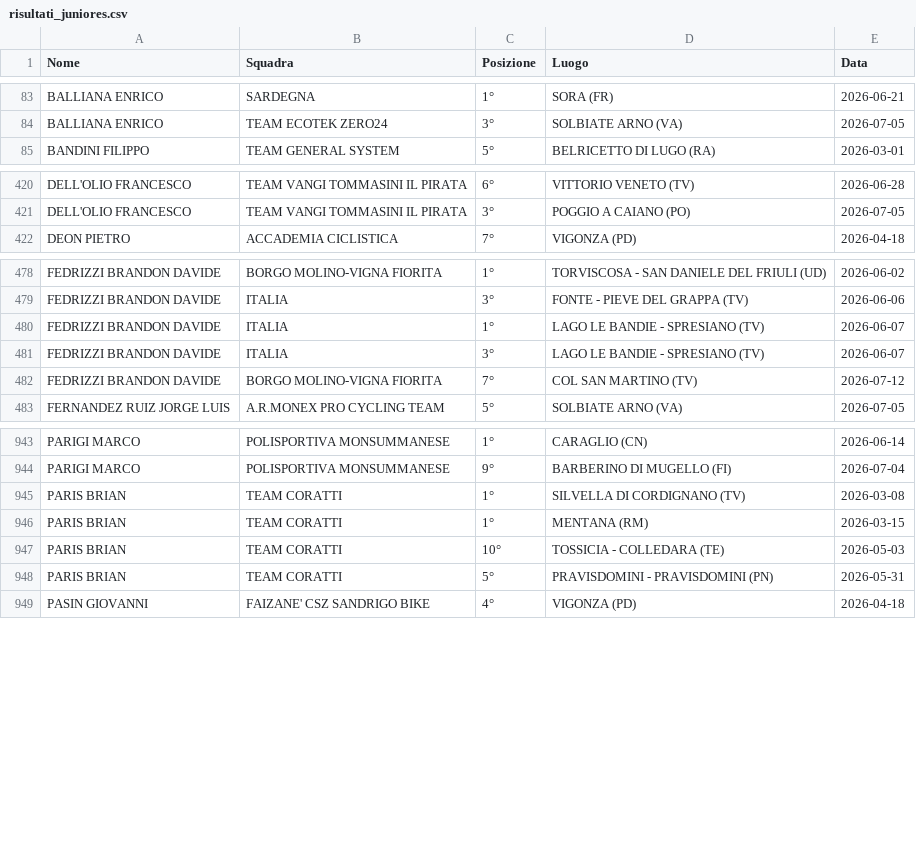
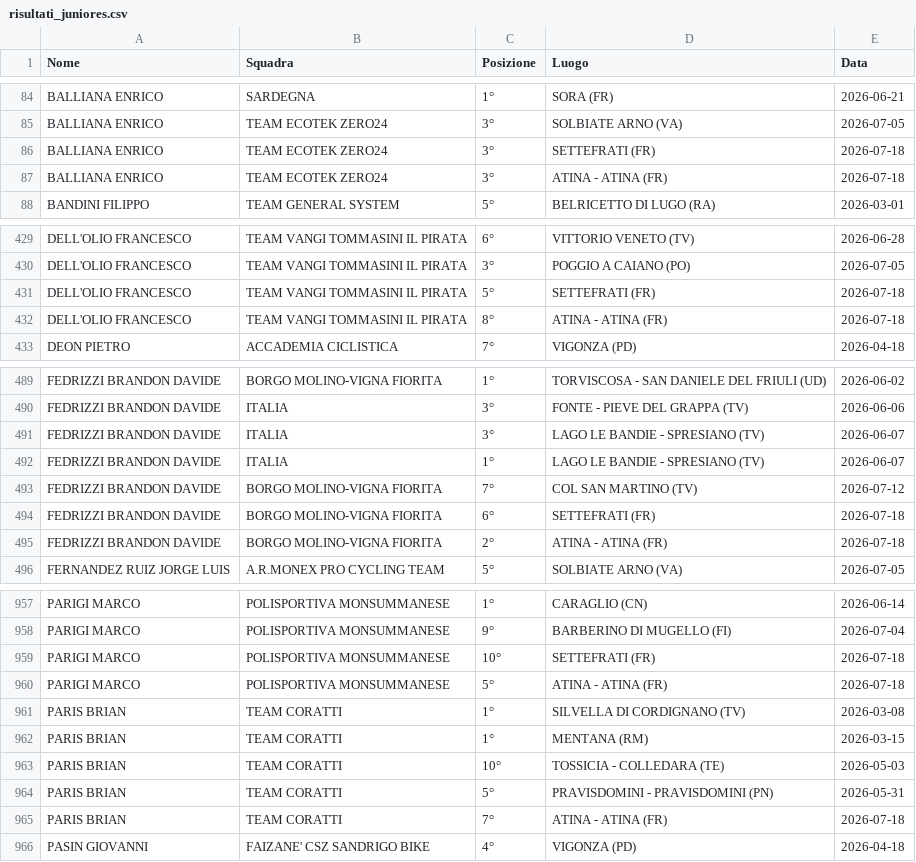
Before and after one commit to tommivincenzi-lab/fci-data-scraper, a CSV file: risultati_juniores.csv, drawn as a sheet; only a part is shown, gaps mark what is left out; the diff covers the shown part only.

```diff
--- a/risultati_juniores.csv
+++ b/risultati_juniores.csv
@@ -84,2 +85,4 @@ BALLIANA ENRICO,SARDEGNA,1°,SORA (FR),2026-06-21
 BALLIANA ENRICO,TEAM ECOTEK ZERO24,3°,SOLBIATE ARNO (VA),2026-07-05
+BALLIANA ENRICO,TEAM ECOTEK ZERO24,3°,SETTEFRATI  (FR),2026-07-18
+BALLIANA ENRICO,TEAM ECOTEK ZERO24,3°,ATINA - ATINA  (FR),2026-07-18
 BANDINI FILIPPO,TEAM GENERAL SYSTEM,5°,BELRICETTO  DI  LUGO  (RA),2026-03-01
@@ -421,2 +430,4 @@ DELL'OLIO FRANCESCO,TEAM VANGI TOMMASINI IL PIRATA,6°,VITTORIO VENETO (TV),2026
 DELL'OLIO FRANCESCO,TEAM VANGI TOMMASINI IL PIRATA,3°,POGGIO A CAIANO (PO),2026-07-05
+DELL'OLIO FRANCESCO,TEAM VANGI TOMMASINI IL PIRATA,5°,SETTEFRATI  (FR),2026-07-18
+DELL'OLIO FRANCESCO,TEAM VANGI TOMMASINI IL PIRATA,8°,ATINA - ATINA  (FR),2026-07-18
 DEON  PIETRO,ACCADEMIA CICLISTICA,7°,VIGONZA (PD),2026-04-18
@@ -479,5 +490,7 @@ FEDRIZZI BRANDON DAVIDE,BORGO MOLINO-VIGNA FIORITA,1°,TORVISCOSA - SAN DANIELE
 FEDRIZZI BRANDON DAVIDE,ITALIA,3°,FONTE - PIEVE DEL GRAPPA  (TV),2026-06-06
+FEDRIZZI BRANDON DAVIDE,ITALIA,3°,LAGO LE BANDIE - SPRESIANO (TV),2026-06-07
 FEDRIZZI BRANDON DAVIDE,ITALIA,1°,LAGO LE BANDIE - SPRESIANO (TV),2026-06-07
-FEDRIZZI BRANDON DAVIDE,ITALIA,3°,LAGO LE BANDIE - SPRESIANO (TV),2026-06-07
 FEDRIZZI BRANDON DAVIDE,BORGO MOLINO-VIGNA FIORITA,7°,COL SAN MARTINO (TV),2026-07-12
+FEDRIZZI BRANDON DAVIDE,BORGO MOLINO-VIGNA FIORITA,6°,SETTEFRATI  (FR),2026-07-18
+FEDRIZZI BRANDON DAVIDE,BORGO MOLINO-VIGNA FIORITA,2°,ATINA - ATINA  (FR),2026-07-18
 FERNANDEZ RUIZ JORGE LUIS,A.R.MONEX PRO CYCLING TEAM,5°,SOLBIATE ARNO (VA),2026-07-05
@@ -944,2 +958,4 @@ PARIGI MARCO,POLISPORTIVA MONSUMMANESE,1°,CARAGLIO (CN),2026-06-14
 PARIGI MARCO,POLISPORTIVA MONSUMMANESE,9°,BARBERINO DI MUGELLO (FI),2026-07-04
+PARIGI MARCO,POLISPORTIVA MONSUMMANESE,10°,SETTEFRATI  (FR),2026-07-18
+PARIGI MARCO,POLISPORTIVA MONSUMMANESE,5°,ATINA - ATINA  (FR),2026-07-18
 PARIS BRIAN,TEAM CORATTI,1°,SILVELLA DI CORDIGNANO (TV),2026-03-08
@@ -948,2 +964,3 @@ PARIS BRIAN,TEAM CORATTI,10°,TOSSICIA - COLLEDARA (TE),2026-05-03
 PARIS BRIAN,TEAM CORATTI,5°,PRAVISDOMINI - PRAVISDOMINI (PN),2026-05-31
+PARIS BRIAN,TEAM CORATTI,7°,ATINA - ATINA  (FR),2026-07-18
 PASIN GIOVANNI,FAIZANE' CSZ SANDRIGO BIKE,4°,VIGONZA (PD),2026-04-18
```
Also changed, not shown: 11 added rows and 15 moved rows elsewhere in this file.
